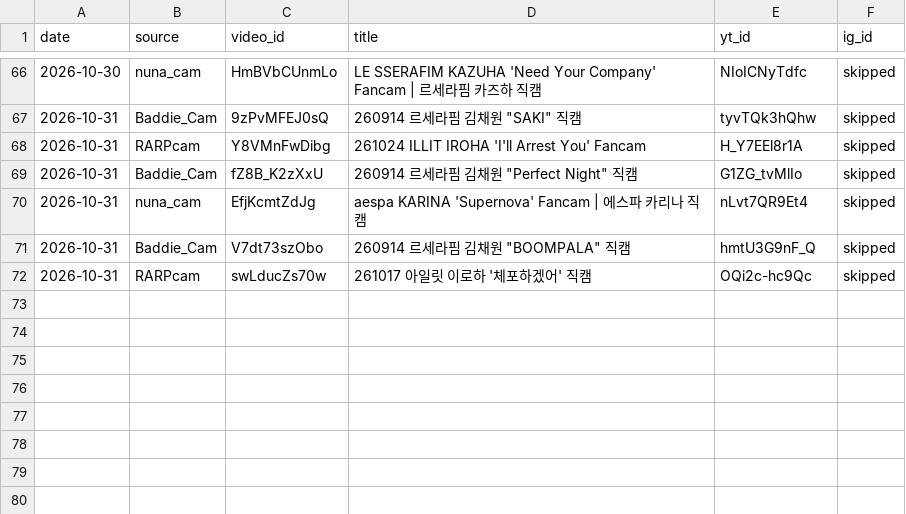
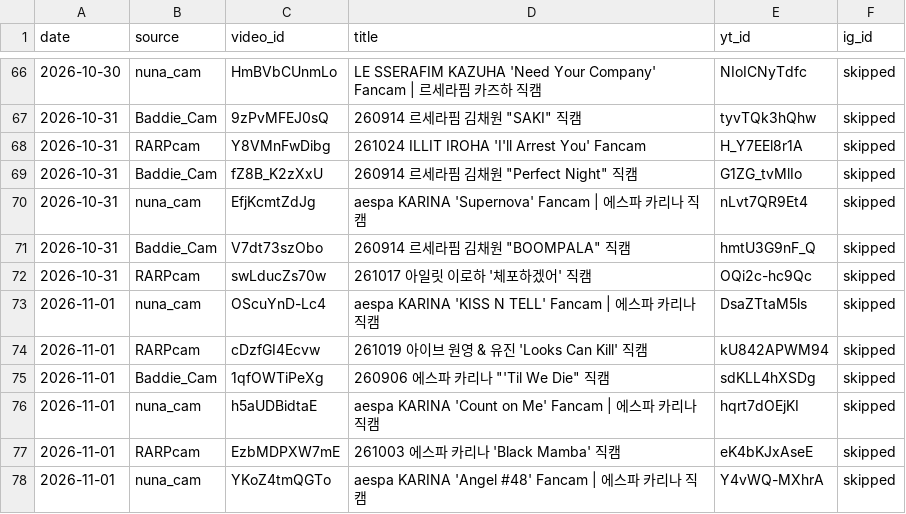
Before and after one commit to shubhamtiw17/kpop-shorts, a CSV file: posted_log.csv, drawn as a sheet; only a part is shown, gaps mark what is left out; the diff names each change by its address in the sheet, - before the commit and + after, or states it on an @@ line.

Commit message:
log

```diff
--- a/posted_log.csv
+++ b/posted_log.csv
+row 73: 2026-11-01 | nuna_cam | OScuYnD-Lc4 | aespa KARINA 'KISS N TELL' Fancam | 에스파 카리나 직캠 | DsaZTtaM5ls | skipped
+row 74: 2026-11-01 | RARPcam | cDzfGI4Ecvw | 261019 아이브 원영 & 유진 'Looks Can Kill' 직캠 | kU842APWM94 | skipped
+row 75: 2026-11-01 | Baddie_Cam | 1qfOWTiPeXg | 260906 에스파 카리나 "'Til We Die" 직캠 | sdKLL4hXSDg | skipped
+row 76: 2026-11-01 | nuna_cam | h5aUDBidtaE | aespa KARINA 'Count on Me' Fancam | 에스파 카리나 직캠 | hqrt7dOEjKI | skipped
+row 77: 2026-11-01 | RARPcam | EzbMDPXW7mE | 261003 에스파 카리나 'Black Mamba' 직캠 | eK4bKJxAseE | skipped
+row 78: 2026-11-01 | nuna_cam | YKoZ4tmQGTo | aespa KARINA 'Angel #48' Fancam | 에스파 카리나 직캠 | Y4vWQ-MXhrA | skipped
```
